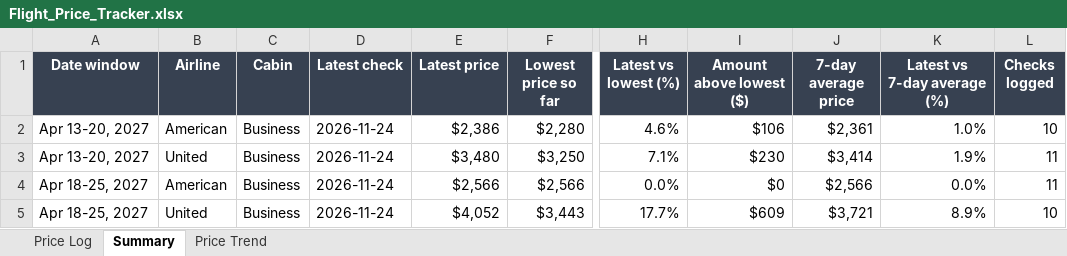
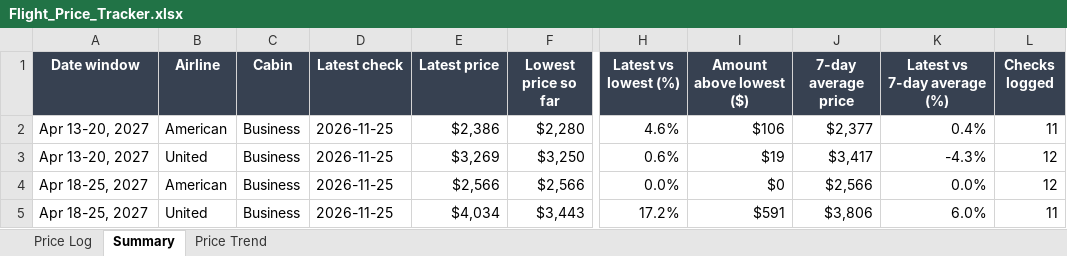
Before and after one commit to robinbuilds-products/flight-price-tracker, an Excel workbook: data/Flight_Price_Tracker.xlsx, sheet Summary, drawn as a sheet; only a part is shown, gaps mark what is left out; values as stored, in another font and other column widths than the file's, no borders; the diff names each change by its address in the sheet, - before the commit and + after, or states it on an @@ line.

Commit message:
Price data for 2026-11-25

```diff
--- a/data/Flight_Price_Tracker.xlsx (sheet Summary)
+++ b/data/Flight_Price_Tracker.xlsx (sheet Summary)
-D2:D5 (Latest check): 2026-11-24
+D2:D5 (Latest check): 2026-11-25
-J2 (7-day average price): $2,361
+J2 (7-day average price): $2,377
-K2 (Latest vs 7-day average (%)): 1.0%
+K2 (Latest vs 7-day average (%)): 0.4%
-L2 (Checks logged): 10
+L2 (Checks logged): 11
-E3 (Latest price): $3,480
+E3 (Latest price): $3,269
-H3 (Latest vs lowest (%)): 7.1%
+H3 (Latest vs lowest (%)): 0.6%
-I3 (Amount above lowest ($)): $230
+I3 (Amount above lowest ($)): $19
-J3 (7-day average price): $3,414
+J3 (7-day average price): $3,417
-K3 (Latest vs 7-day average (%)): 1.9%
+K3 (Latest vs 7-day average (%)): -4.3%
-L3:L4 (Checks logged): 11
+L3:L4 (Checks logged): 12
-E5 (Latest price): $4,052
+E5 (Latest price): $4,034
-H5 (Latest vs lowest (%)): 17.7%
+H5 (Latest vs lowest (%)): 17.2%
-I5 (Amount above lowest ($)): $609
+I5 (Amount above lowest ($)): $591
-J5 (7-day average price): $3,721
+J5 (7-day average price): $3,806
-K5 (Latest vs 7-day average (%)): 8.9%
+K5 (Latest vs 7-day average (%)): 6.0%
-L5 (Checks logged): 10
+L5 (Checks logged): 11
```
Also changed, not shown: sheet Price Log, sheet Price Trend, charts or pictures, 1 other file.
